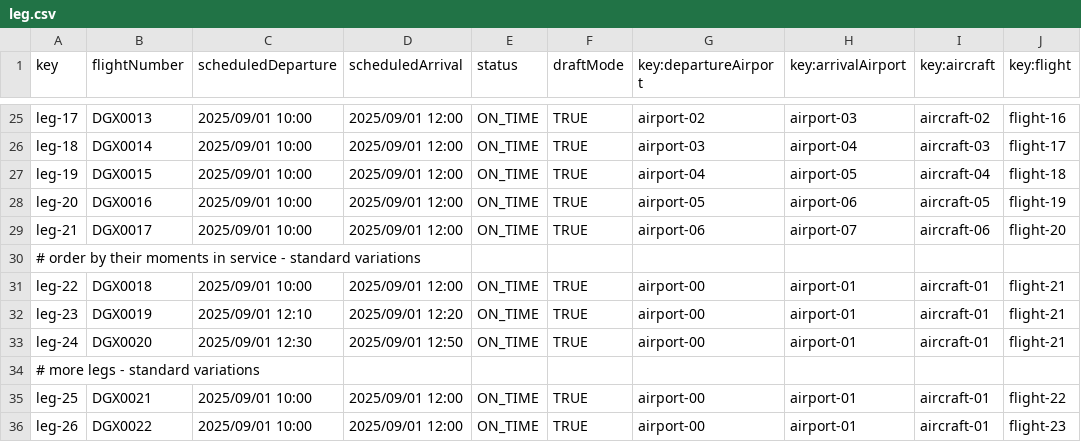
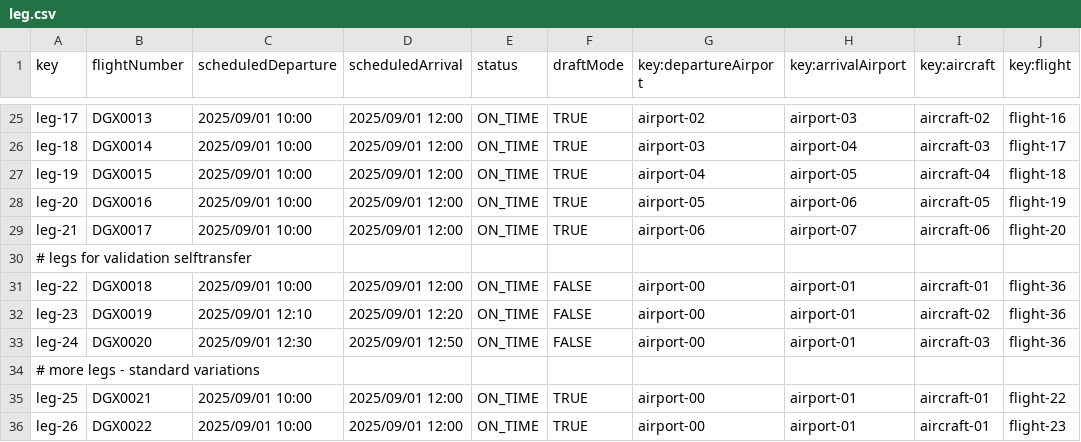
Before and after one commit to C1-036/Acme-ANS-D04, a CSV file: src/main/resources/WEB-INF/data/sample/leg.csv, drawn as a sheet; only a part is shown, gaps mark what is left out.

```diff
--- a/src/main/resources/WEB-INF/data/sample/leg.csv
+++ b/src/main/resources/WEB-INF/data/sample/leg.csv
@@ -29,6 +29,6 @@ leg-20,DGX0016,2025/09/01 10:00,2025/09/01 12:00,ON_TIME,TRUE,airport-05,airport
 leg-21,DGX0017,2025/09/01 10:00,2025/09/01 12:00,ON_TIME,TRUE,airport-06,airport-07,aircraft-06,flight-20
-# order by their moments in service - standard variations
-leg-22,DGX0018,2025/09/01 10:00,2025/09/01 12:00,ON_TIME,TRUE,airport-00,airport-01,aircraft-01,flight-21
-leg-23,DGX0019,2025/09/01 12:10,2025/09/01 12:20,ON_TIME,TRUE,airport-00,airport-01,aircraft-01,flight-21
-leg-24,DGX0020,2025/09/01 12:30,2025/09/01 12:50,ON_TIME,TRUE,airport-00,airport-01,aircraft-01,flight-21
+# legs for validation selftransfer
+leg-22,DGX0018,2025/09/01 10:00,2025/09/01 12:00,ON_TIME,FALSE,airport-00,airport-01,aircraft-01,flight-36
+leg-23,DGX0019,2025/09/01 12:10,2025/09/01 12:20,ON_TIME,FALSE,airport-00,airport-01,aircraft-02,flight-36
+leg-24,DGX0020,2025/09/01 12:30,2025/09/01 12:50,ON_TIME,FALSE,airport-00,airport-01,aircraft-03,flight-36
 # more legs - standard variations
```
Also changed, not shown: src/main/resources/WEB-INF/data/sample/flight.csv, 12 other files.
